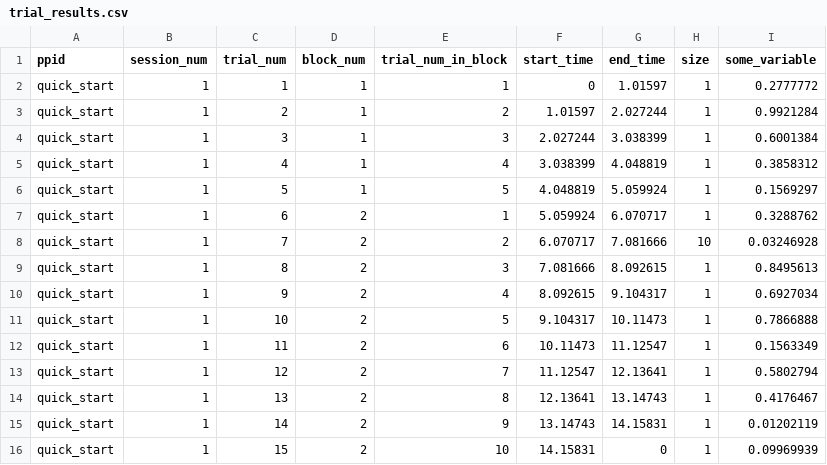
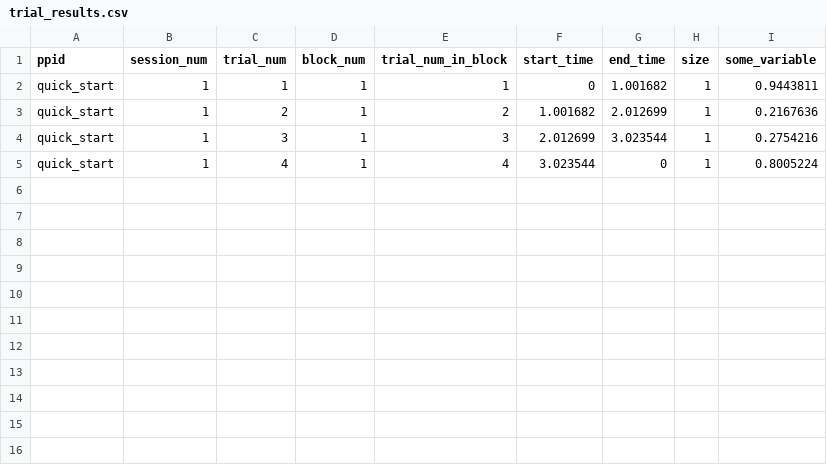
Before and after one commit to immersivecognition/unity-experiment-framework, a CSV file: example_output/basic_example_1/quick_start/S001/trial_results.csv, drawn as a sheet.

```diff
--- a/example_output/basic_example_1/quick_start/S001/trial_results.csv
+++ b/example_output/basic_example_1/quick_start/S001/trial_results.csv
@@ -1,16 +1,5 @@
 ppid,session_num,trial_num,block_num,trial_num_in_block,start_time,end_time,size,some_variable
-quick_start,1,1,1,1,0,1.01597,1,0.2777772
-quick_start,1,2,1,2,1.01597,2.027244,1,0.9921284
-quick_start,1,3,1,3,2.027244,3.038399,1,0.6001384
-quick_start,1,4,1,4,3.038399,4.048819,1,0.3858312
-quick_start,1,5,1,5,4.048819,5.059924,1,0.1569297
-quick_start,1,6,2,1,5.059924,6.070717,1,0.3288762
-quick_start,1,7,2,2,6.070717,7.081666,10,0.03246928
-quick_start,1,8,2,3,7.081666,8.092615,1,0.8495613
-quick_start,1,9,2,4,8.092615,9.104317,1,0.6927034
-quick_start,1,10,2,5,9.104317,10.11473,1,0.7866888
-quick_start,1,11,2,6,10.11473,11.12547,1,0.1563349
-quick_start,1,12,2,7,11.12547,12.13641,1,0.5802794
-quick_start,1,13,2,8,12.13641,13.14743,1,0.4176467
-quick_start,1,14,2,9,13.14743,14.15831,1,0.01202119
-quick_start,1,15,2,10,14.15831,0,1,0.09969939
+quick_start,1,1,1,1,0,1.001682,1,0.9443811
+quick_start,1,2,1,2,1.001682,2.012699,1,0.2167636
+quick_start,1,3,1,3,2.012699,3.023544,1,0.2754216
+quick_start,1,4,1,4,3.023544,0,1,0.8005224
```
Also changed, not shown: example_output/basic_example_1/quick_start/S001/log.csv, 26 other files.
